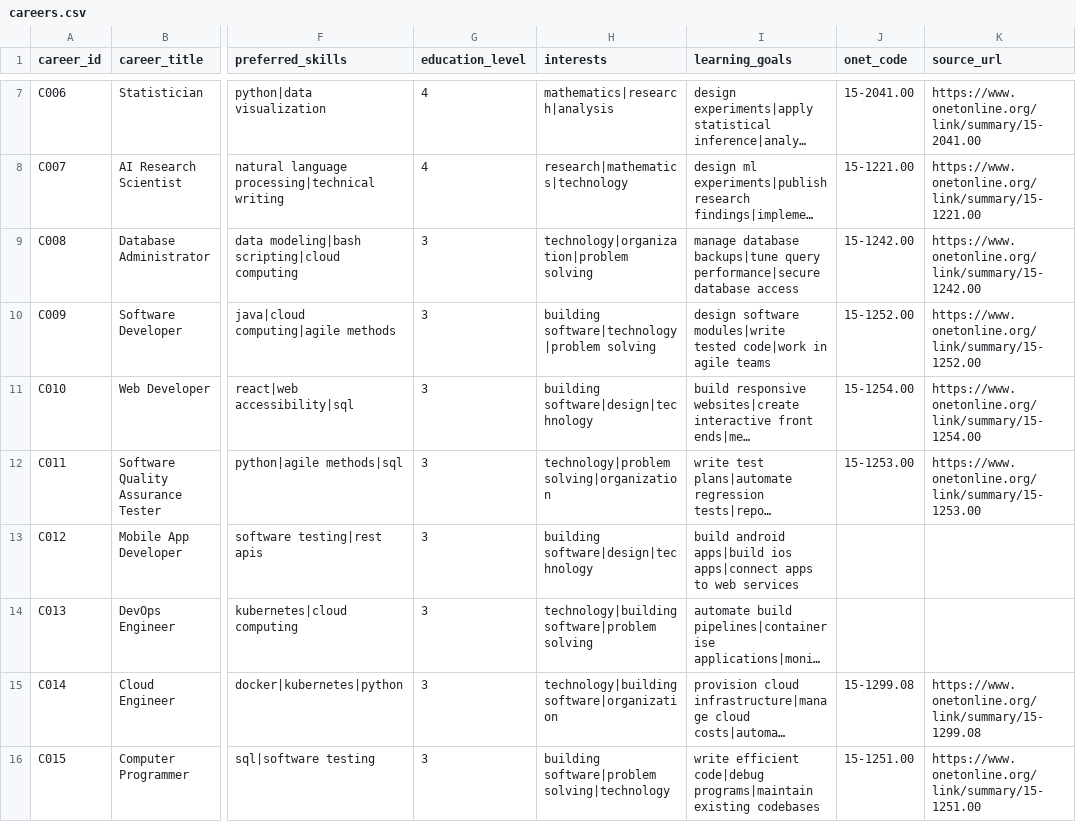
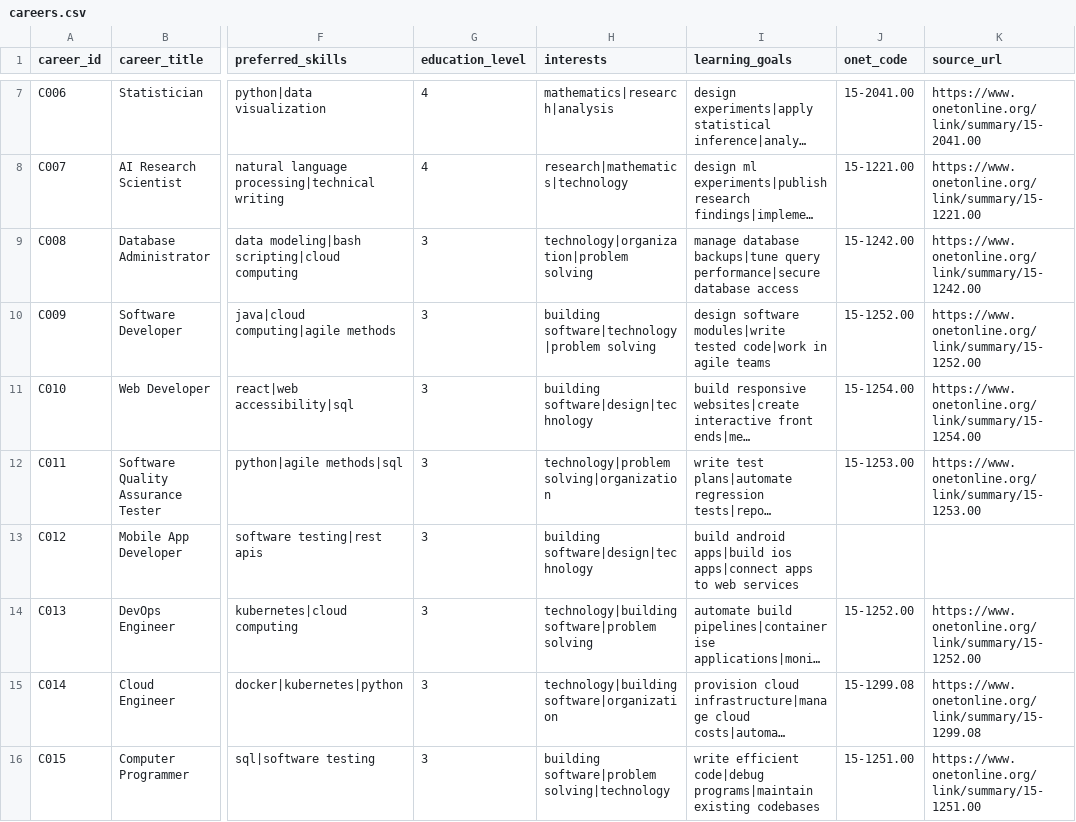
Before and after one commit to passayah45-lgtm/career-recommendation-system, a CSV file: data/raw/careers.csv, drawn as a sheet; only a part is shown, gaps mark what is left out; long unchanged cells end in …; the diff names each change by its address in the sheet, - before the commit and + after, or states it on an @@ line.

```diff
--- a/data/raw/careers.csv
+++ b/data/raw/careers.csv
-J14 (onet_code): (empty)
+J14 (onet_code): 15-1252.00
-K14 (source_url): (empty)
+K14 (source_url): https://www.onetonline.org/link/summary/15-1252.00
```
Also changed, not shown: 35 other files.
